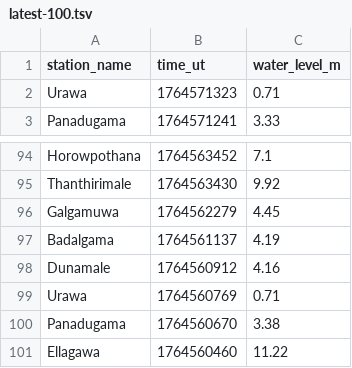
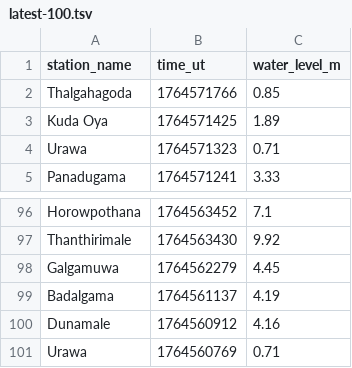
Before and after one commit to nuuuwan/lk_irrigation, a TSV file: data/latest-100.tsv, drawn as a sheet; only a part is shown, gaps mark what is left out; removed rows and columns are numbered as before the commit, all else as after; the diff names each change by its address in the sheet, - before the commit and + after, or states it on an @@ line.

```diff
--- a/data/latest-100.tsv
+++ b/data/latest-100.tsv
+row 2: Thalgahagoda | 1764571766 | 0.85
+row 3: Kuda Oya | 1764571425 | 1.89
-row 100: Panadugama | 1764560670 | 3.38
-row 101: Ellagawa | 1764560460 | 11.22
```
Also changed, not shown: data/all.tsv, data/latest-1000.tsv, 9 other files.
